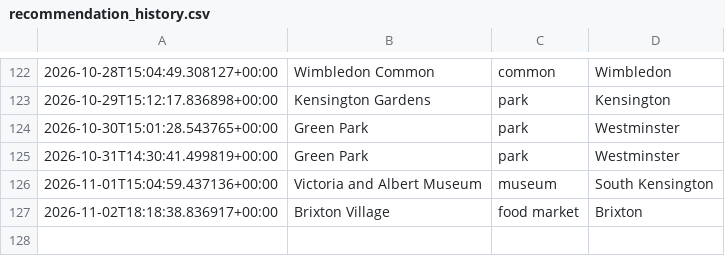
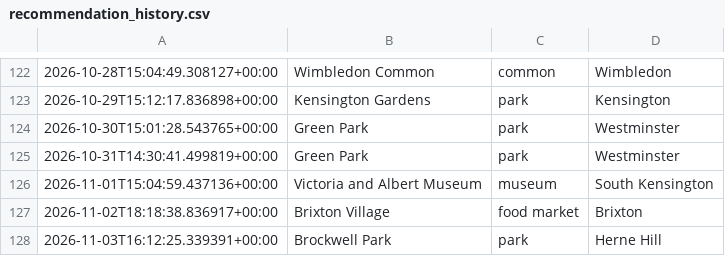
Before and after one commit to olioldfield83/ai-weather-agent, a CSV file: recommendation_history.csv, drawn as a sheet; only a part is shown, gaps mark what is left out.

```diff
--- a/recommendation_history.csv
+++ b/recommendation_history.csv
@@ -127 +127,2 @@
 2026-11-02T18:18:38.836917+00:00,Brixton Village,food market,Brixton
+2026-11-03T16:12:25.339391+00:00,Brockwell Park,park,Herne Hill
```
